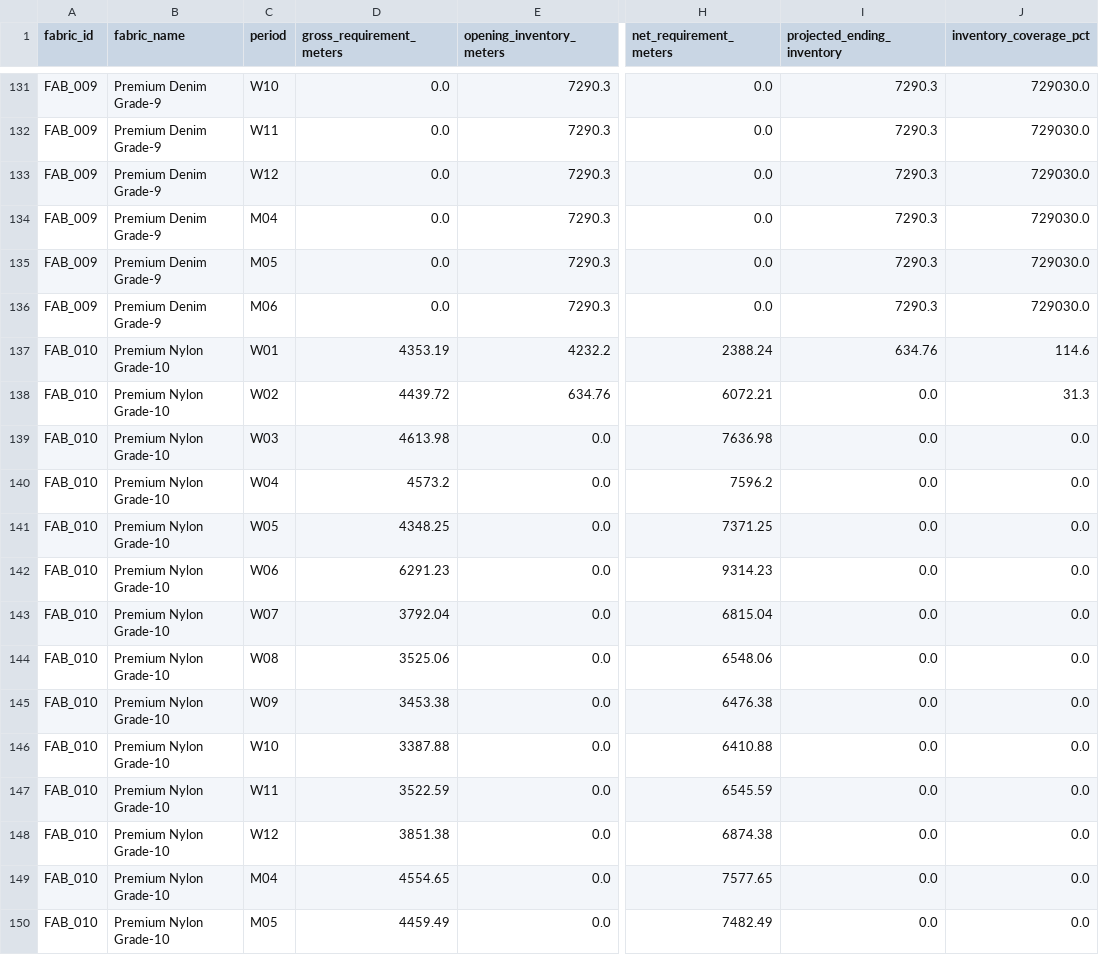
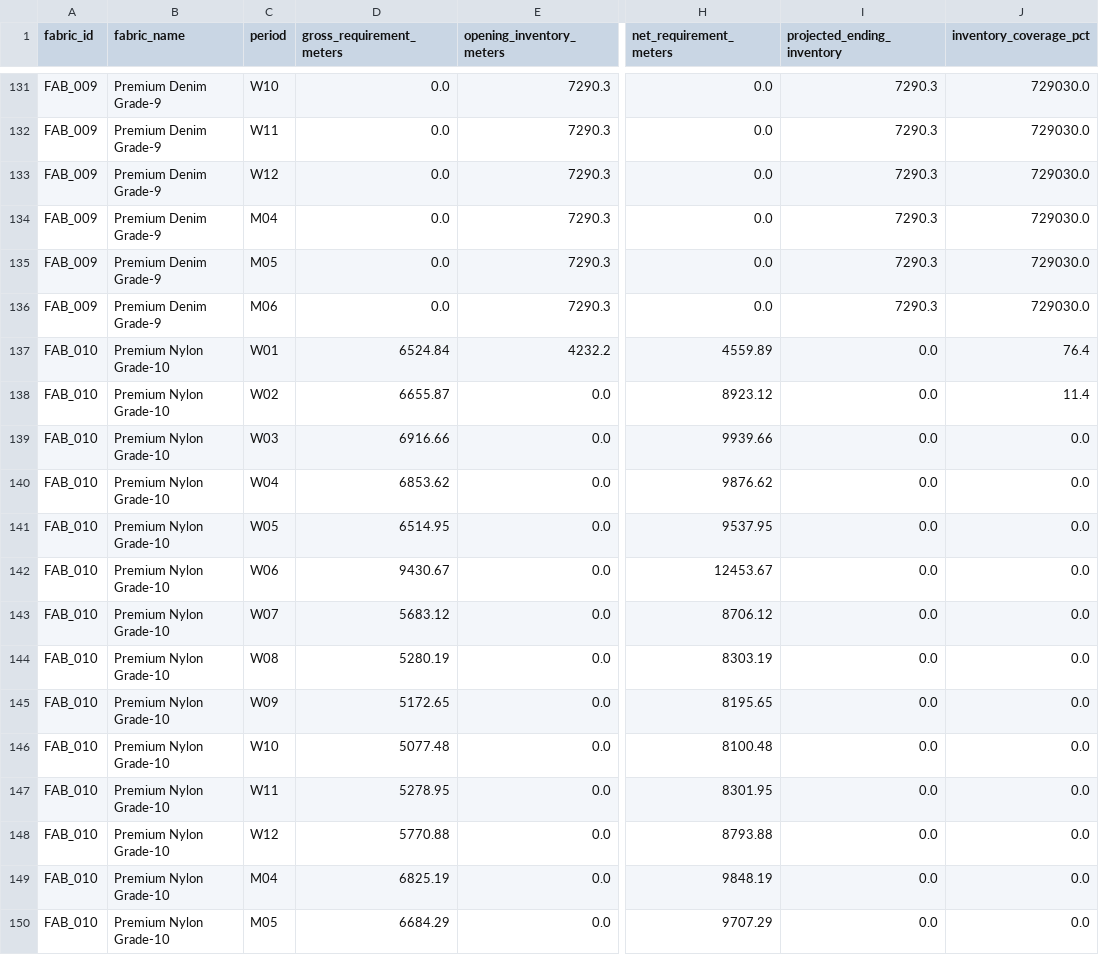
Before and after one commit to notsooamit/trendwear-integrated-sop, a CSV file: data/outputs/material_requirements.csv, drawn as a sheet; only a part is shown, gaps mark what is left out; the diff covers the shown part only; the diff names each change by its address in the sheet, - before the commit and + after, or states it on an @@ line.

```diff
--- a/data/outputs/material_requirements.csv
+++ b/data/outputs/material_requirements.csv
-D137 (gross_requirement_meters): 4353.19
+D137 (gross_requirement_meters): 6524.84
-H137 (net_requirement_meters): 2388.24
+H137 (net_requirement_meters): 4559.89
-I137 (projected_ending_inventory): 634.76
+I137 (projected_ending_inventory): 0.0
-J137 (inventory_coverage_pct): 114.6
+J137 (inventory_coverage_pct): 76.4
-D138 (gross_requirement_meters): 4439.72
+D138 (gross_requirement_meters): 6655.87
-E138 (opening_inventory_meters): 634.76
+E138 (opening_inventory_meters): 0.0
-H138 (net_requirement_meters): 6072.21
+H138 (net_requirement_meters): 8923.12
-J138 (inventory_coverage_pct): 31.3
+J138 (inventory_coverage_pct): 11.4
-D139 (gross_requirement_meters): 4613.98
+D139 (gross_requirement_meters): 6916.66
-H139 (net_requirement_meters): 7636.98
+H139 (net_requirement_meters): 9939.66
-D140 (gross_requirement_meters): 4573.2
+D140 (gross_requirement_meters): 6853.62
-H140 (net_requirement_meters): 7596.2
+H140 (net_requirement_meters): 9876.62
-D141 (gross_requirement_meters): 4348.25
+D141 (gross_requirement_meters): 6514.95
-H141 (net_requirement_meters): 7371.25
+H141 (net_requirement_meters): 9537.95
-D142 (gross_requirement_meters): 6291.23
+D142 (gross_requirement_meters): 9430.67
-H142 (net_requirement_meters): 9314.23
+H142 (net_requirement_meters): 12453.67
-D143 (gross_requirement_meters): 3792.04
+D143 (gross_requirement_meters): 5683.12
-H143 (net_requirement_meters): 6815.04
+H143 (net_requirement_meters): 8706.12
-D144 (gross_requirement_meters): 3525.06
+D144 (gross_requirement_meters): 5280.19
-H144 (net_requirement_meters): 6548.06
+H144 (net_requirement_meters): 8303.19
-D145 (gross_requirement_meters): 3453.38
+D145 (gross_requirement_meters): 5172.65
-H145 (net_requirement_meters): 6476.38
+H145 (net_requirement_meters): 8195.65
-D146 (gross_requirement_meters): 3387.88
+D146 (gross_requirement_meters): 5077.48
-H146 (net_requirement_meters): 6410.88
+H146 (net_requirement_meters): 8100.48
-D147 (gross_requirement_meters): 3522.59
+D147 (gross_requirement_meters): 5278.95
-H147 (net_requirement_meters): 6545.59
+H147 (net_requirement_meters): 8301.95
-D148 (gross_requirement_meters): 3851.38
+D148 (gross_requirement_meters): 5770.88
-H148 (net_requirement_meters): 6874.38
+H148 (net_requirement_meters): 8793.88
-D149 (gross_requirement_meters): 4554.65
+D149 (gross_requirement_meters): 6825.19
-H149 (net_requirement_meters): 7577.65
+H149 (net_requirement_meters): 9848.19
-D150 (gross_requirement_meters): 4459.49
+D150 (gross_requirement_meters): 6684.29
-H150 (net_requirement_meters): 7482.49
+H150 (net_requirement_meters): 9707.29
```
Also changed, not shown: 145 edited cells elsewhere in this file, data/outputs/optimized_procurement_plan.csv, data/outputs/production_plan.csv, 3 other files.
